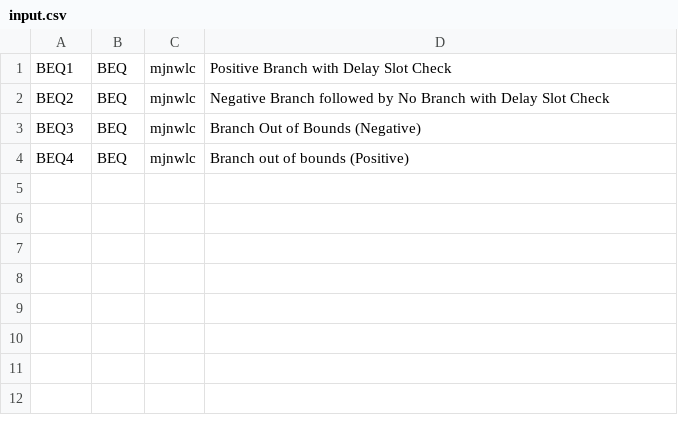
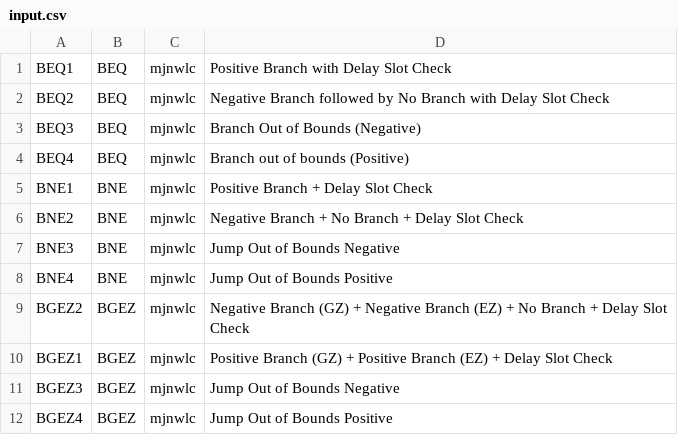
Before and after one commit to marcus-neo/mjnwlc, a CSV file: testbinary/input.csv, drawn as a sheet.

```diff
--- a/testbinary/input.csv
+++ b/testbinary/input.csv
@@ -4 +4,9 @@ BEQ3,BEQ,mjnwlc,Branch Out of Bounds (Negative)
 BEQ4,BEQ,mjnwlc,Branch out of bounds (Positive)
+BNE1,BNE,mjnwlc,Positive Branch + Delay Slot Check
+BNE2,BNE,mjnwlc,Negative Branch + No Branch + Delay Slot Check
+BNE3,BNE,mjnwlc,Jump Out of Bounds Negative
+BNE4,BNE,mjnwlc,Jump Out of Bounds Positive
+BGEZ2,BGEZ,mjnwlc,Negative Branch (GZ) + Negative Branch (EZ) + No Branch + Delay Slot Check
+BGEZ1,BGEZ,mjnwlc,Positive Branch (GZ) + Positive Branch (EZ) + Delay Slot Check
+BGEZ3,BGEZ,mjnwlc,Jump Out of Bounds Negative
+BGEZ4,BGEZ,mjnwlc,Jump Out of Bounds Positive
```
Also changed, not shown: bin/output.csv, 18 other files.
